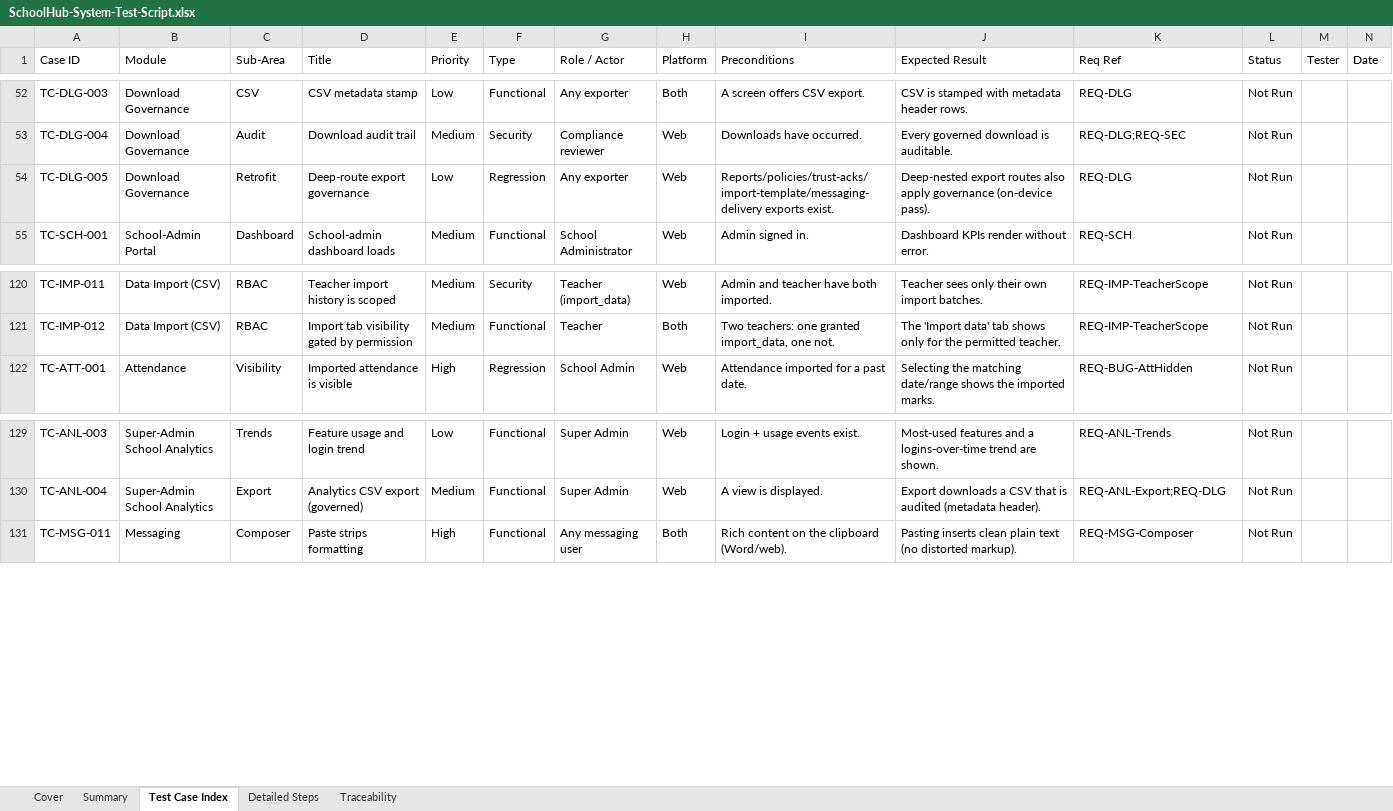
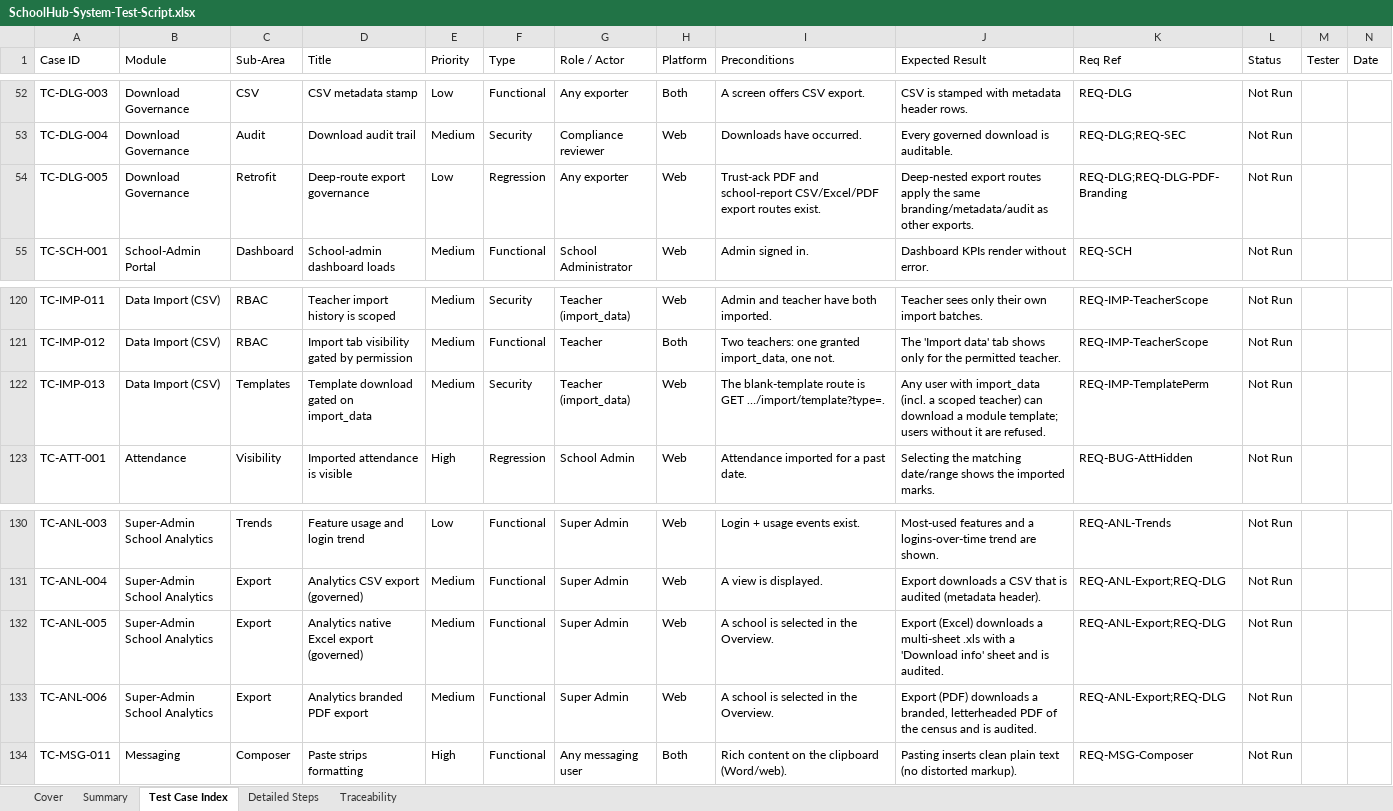
Before and after one commit to jydmon/schoolhub, an Excel workbook: SchoolHub-System-Test-Script.xlsx, sheet Test Case Index, drawn as a sheet; only a part is shown, gaps mark what is left out; values as stored, in another font and other column widths than the file's, no cell formats; charts and pictures not drawn; rows hold the shown columns only; the diff names each change by its address in the sheet, - before the commit and + after, or states it on an @@ line.

```diff
--- a/SchoolHub-System-Test-Script.xlsx (sheet Test Case Index)
+++ b/SchoolHub-System-Test-Script.xlsx (sheet Test Case Index)
-I54 (Preconditions): Reports/policies/trust-acks/import-template/messaging-delivery exports exist.
+I54 (Preconditions): Trust-ack PDF and school-report CSV/Excel/PDF export routes exist.
-J54 (Expected Result): …export routes also apply governance (on-device pass).
+J54 (Expected Result): …export routes apply the same branding/metadata/audit as other exports.
-K54 (Req Ref): REQ-DLG
+K54 (Req Ref): REQ-DLG;REQ-DLG-PDF-Branding
+row 122: TC-IMP-013 | Data Import (CSV) | Templates | Template download gated on import_data | Medium | Security | Teacher (import_data) | Web | The blank-template route is GET …/import/template?type=. | Any user with import_data (incl. a scoped teacher) can download a module template; users without it are refused. | REQ-IMP-TemplatePerm | Not Run
+row 132: TC-ANL-005 | Super-Admin School Analytics | Export | Analytics native Excel export (governed) | Medium | Functional | Super Admin | Web | A school is selected in the Overview. | Export (Excel) downloads a multi-sheet .xls with a 'Download info' sheet and is audited. | REQ-ANL-Export;REQ-DLG | Not Run
+row 133: TC-ANL-006 | Super-Admin School Analytics | Export | Analytics branded PDF export | Medium | Functional | Super Admin | Web | A school is selected in the Overview. | Export (PDF) downloads a branded, letterheaded PDF of the census and is audited. | REQ-ANL-Export;REQ-DLG | Not Run
```
Also changed, not shown: sheet Summary, sheet Detailed Steps, sheet Traceability, cell formats, charts or pictures, 23 other files.
